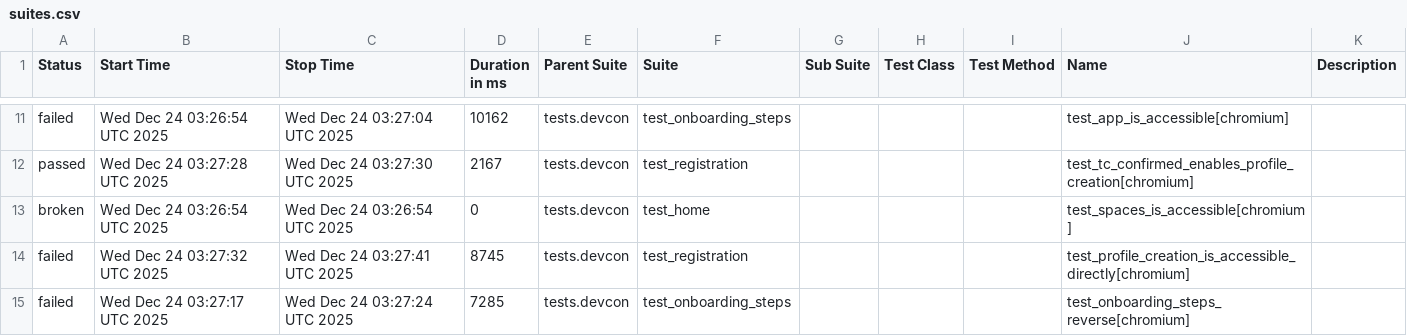
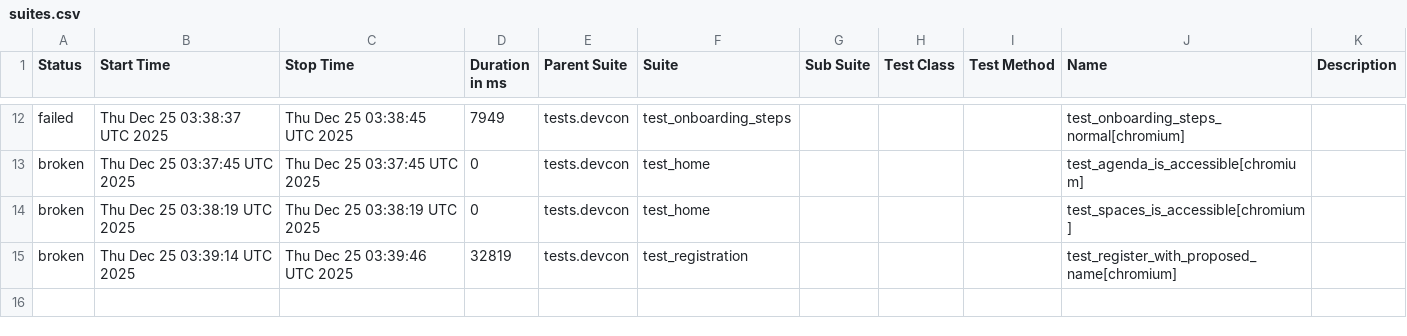
Before and after one commit to andrea-055/devcon_smoke_test, a CSV file: Prod/data/suites.csv, drawn as a sheet; only a part is shown, gaps mark what is left out; the diff covers the shown part only.

```diff
--- a/Prod/data/suites.csv
+++ b/Prod/data/suites.csv
@@ -11,5 +12,4 @@
-"failed","Wed Dec 24 03:26:54 UTC 2025","Wed Dec 24 03:27:04 UTC 2025","10162","tests.devcon","test_onboarding_steps","","","","test_app_is_accessible[chromium]",""
-"passed","Wed Dec 24 03:27:28 UTC 2025","Wed Dec 24 03:27:30 UTC 2025","2167","tests.devcon","test_registration","","","","test_tc_confirmed_enables_profile_creation[chromium]",""
-"broken","Wed Dec 24 03:26:54 UTC 2025","Wed Dec 24 03:26:54 UTC 2025","0","tests.devcon","test_home","","","","test_spaces_is_accessible[chromium]",""
-"failed","Wed Dec 24 03:27:32 UTC 2025","Wed Dec 24 03:27:41 UTC 2025","8745","tests.devcon","test_registration","","","","test_profile_creation_is_accessible_directly[chromium]",""
-"failed","Wed Dec 24 03:27:17 UTC 2025","Wed Dec 24 03:27:24 UTC 2025","7285","tests.devcon","test_onboarding_steps","","","","test_onboarding_steps_reverse[chromium]",""
+"failed","Thu Dec 25 03:38:37 UTC 2025","Thu Dec 25 03:38:45 UTC 2025","7949","tests.devcon","test_onboarding_steps","","","","test_onboarding_steps_normal[chromium]",""
+"broken","Thu Dec 25 03:37:45 UTC 2025","Thu Dec 25 03:37:45 UTC 2025","0","tests.devcon","test_home","","","","test_agenda_is_accessible[chromium]",""
+"broken","Thu Dec 25 03:38:19 UTC 2025","Thu Dec 25 03:38:19 UTC 2025","0","tests.devcon","test_home","","","","test_spaces_is_accessible[chromium]",""
+"broken","Thu Dec 25 03:39:14 UTC 2025","Thu Dec 25 03:39:46 UTC 2025","32819","tests.devcon","test_registration","","","","test_register_with_proposed_name[chromium]",""
```
Also changed, not shown: 4 added rows, 3 removed rows and 23 edited cells elsewhere in this file, 58 other files.
